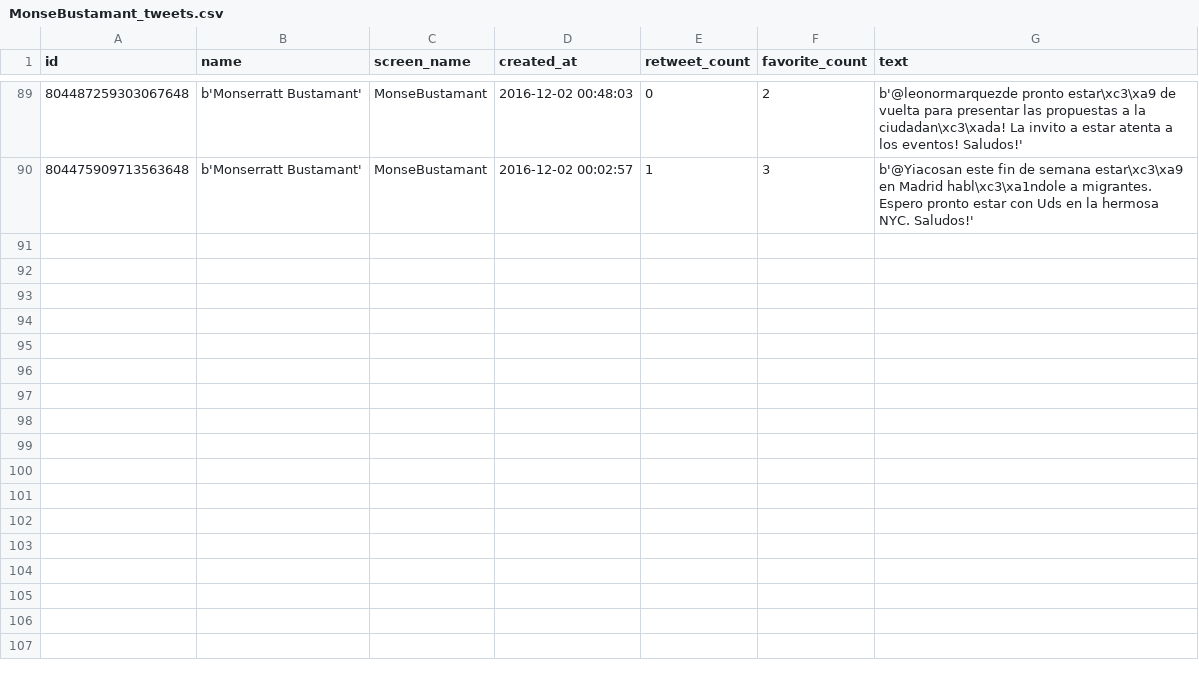
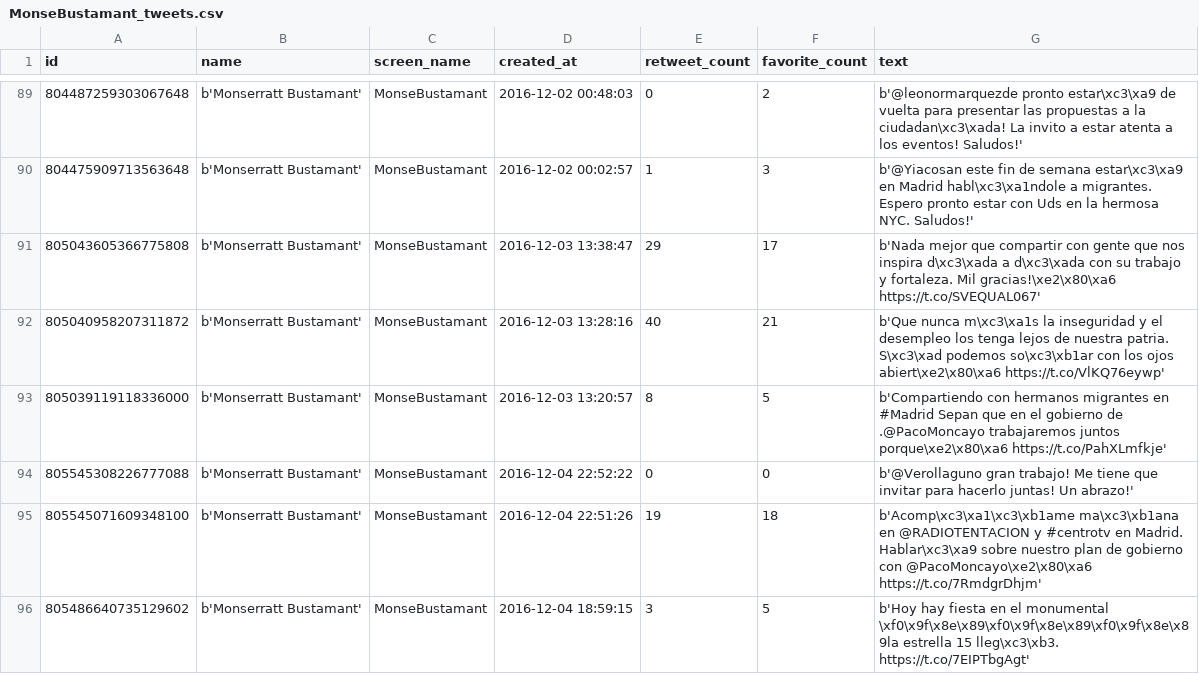
Before and after one commit to luisteran79/Twitter, a CSV file: MonseBustamant_tweets.csv, drawn as a sheet; only a part is shown, gaps mark what is left out; the diff covers the shown part only; the diff names each change by its address in the sheet, - before the commit and + after, or states it on an @@ line.

```diff
--- a/MonseBustamant_tweets.csv
+++ b/MonseBustamant_tweets.csv
+row 91: 805043605366775808 | b'Monserratt Bustamant' | MonseBustamant | 2016-12-03 13:38:47 | 29 | 17 | b'Nada mejor que compartir con gente que nos inspira d\xc3\xada a d\xc3\xada con su trabajo y fortaleza. Mil gracias!\xe2\x80\xa6 https://t.co/SVEQUAL067'
+row 92: 805040958207311872 | b'Monserratt Bustamant' | MonseBustamant | 2016-12-03 13:28:16 | 40 | 21 | b'Que nunca m\xc3\xa1s la inseguridad y el desempleo los tenga lejos de nuestra patria. S\xc3\xad podemos so\xc3\xb1ar con los ojos abiert\xe2\x80\xa6 https://t.co/VlKQ76eywp'
+row 93: 805039119118336000 | b'Monserratt Bustamant' | MonseBustamant | 2016-12-03 13:20:57 | 8 | 5 | b'Compartiendo con hermanos migrantes en #Madrid Sepan que en el gobierno de .@PacoMoncayo trabajaremos juntos porque\xe2\x80\xa6 https://t.co/PahXLmfkje'
+row 94: 805545308226777088 | b'Monserratt Bustamant' | MonseBustamant | 2016-12-04 22:52:22 | 0 | 0 | b'@Verollaguno gran trabajo! Me tiene que invitar para hacerlo juntas! Un abrazo!'
+row 95: 805545071609348100 | b'Monserratt Bustamant' | MonseBustamant | 2016-12-04 22:51:26 | 19 | 18 | b'Acomp\xc3\xa1\xc3\xb1ame ma\xc3\xb1ana en @RADIOTENTACION y #centrotv en Madrid. Hablar\xc3\xa9 sobre nuestro plan de gobierno con @PacoMoncayo\xe2\x80\xa6 https://t.co/7RmdgrDhjm'
+row 96: 805486640735129602 | b'Monserratt Bustamant' | MonseBustamant | 2016-12-04 18:59:15 | 3 | 5 | b'Hoy hay fiesta en el monumental \xf0\x9f\x8e\x89\xf0\x9f\x8e\x89\xf0\x9f\x8e\x89la estrella 15 lleg\xc3\xb3. https://t.co/7EIPTbgAgt'
```
Also changed, not shown: 6 added rows elsewhere in this file, CynthiaViteri6_tweets.csv, IvanEspinelM_tweets.csv, 9 other files.
